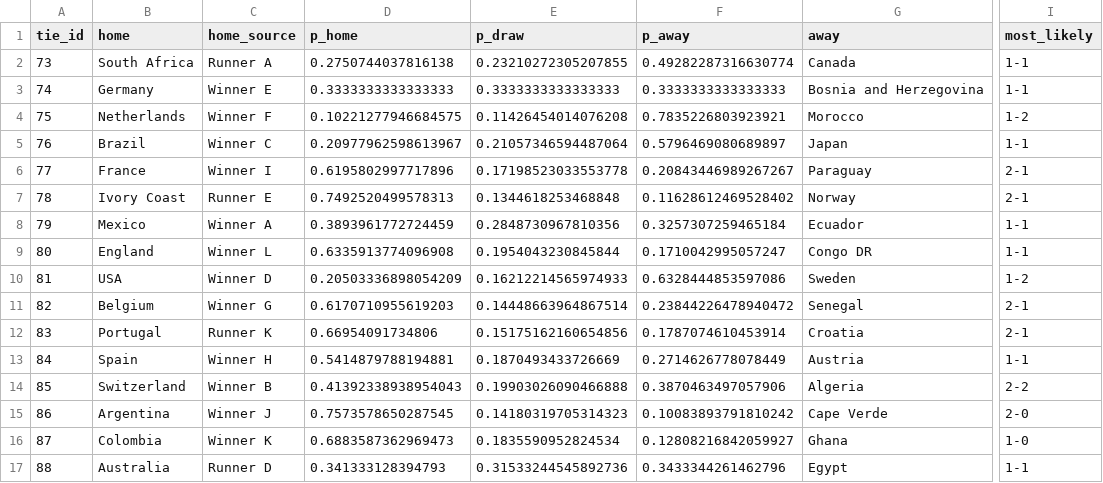
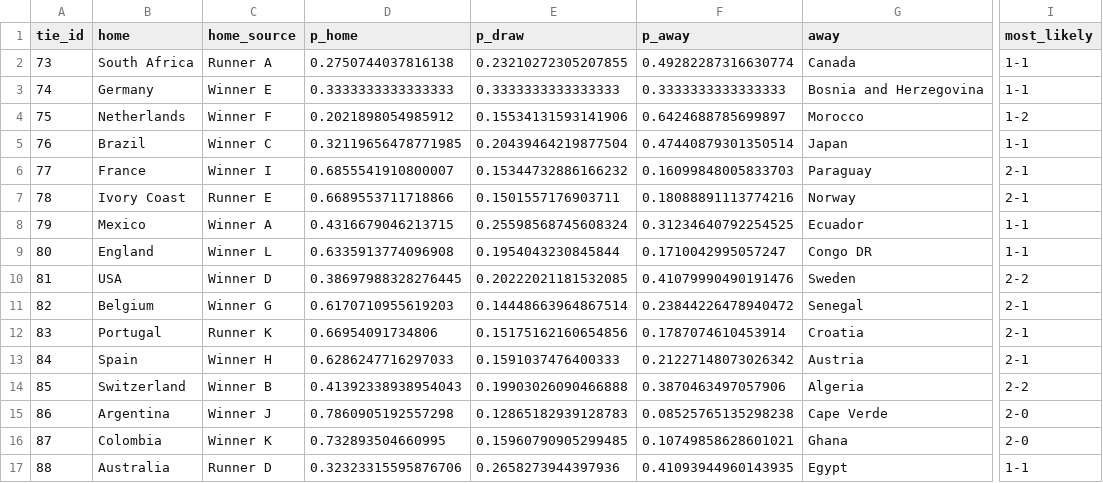
Before and after one commit to PedroSL0904/predictor-mundial, a CSV file: wc2026_r32_predictions.csv, drawn as a sheet; only a part is shown, gaps mark what is left out; the diff names each change by its address in the sheet, - before the commit and + after, or states it on an @@ line.

```diff
--- a/wc2026_r32_predictions.csv
+++ b/wc2026_r32_predictions.csv
-D4 (p_home): 0.10221277946684575
+D4 (p_home): 0.2021898054985912
-E4 (p_draw): 0.11426454014076208
+E4 (p_draw): 0.15534131593141906
-F4 (p_away): 0.7835226803923921
+F4 (p_away): 0.6424688785699897
-D5 (p_home): 0.20977962598613967
+D5 (p_home): 0.32119656478771985
-E5 (p_draw): 0.21057346594487064
+E5 (p_draw): 0.20439464219877504
-F5 (p_away): 0.5796469080689897
+F5 (p_away): 0.47440879301350514
-D6 (p_home): 0.6195802997717896
+D6 (p_home): 0.6855541910800007
-E6 (p_draw): 0.17198523033553778
+E6 (p_draw): 0.15344732886166232
-F6 (p_away): 0.20843446989267267
+F6 (p_away): 0.16099848005833703
-D7 (p_home): 0.7492520499578313
+D7 (p_home): 0.6689553711718866
-E7 (p_draw): 0.1344618253468848
+E7 (p_draw): 0.1501557176903711
-F7 (p_away): 0.11628612469528402
+F7 (p_away): 0.18088891113774216
-D8 (p_home): 0.3893961772724459
+D8 (p_home): 0.4316679046213715
-E8 (p_draw): 0.2848730967810356
+E8 (p_draw): 0.25598568745608324
-F8 (p_away): 0.3257307259465184
+F8 (p_away): 0.31234640792254525
-D10 (p_home): 0.20503336898054209
+D10 (p_home): 0.38697988328276445
-E10 (p_draw): 0.16212214565974933
+E10 (p_draw): 0.20222021181532085
-F10 (p_away): 0.6328444853597086
+F10 (p_away): 0.41079990490191476
-I10 (most_likely): 1-2
+I10 (most_likely): 2-2
-D13 (p_home): 0.5414879788194881
+D13 (p_home): 0.6286247716297033
-E13 (p_draw): 0.1870493433726669
+E13 (p_draw): 0.1591037476400333
-F13 (p_away): 0.2714626778078449
+F13 (p_away): 0.21227148073026342
-I13 (most_likely): 1-1
+I13 (most_likely): 2-1
-D15 (p_home): 0.7573578650287545
+D15 (p_home): 0.7860905192557298
-E15 (p_draw): 0.14180319705314323
+E15 (p_draw): 0.12865182939128783
-F15 (p_away): 0.10083893791810242
+F15 (p_away): 0.08525765135298238
-D16 (p_home): 0.6883587362969473
+D16 (p_home): 0.732893504660995
-E16 (p_draw): 0.1835590952824534
+E16 (p_draw): 0.15960790905299485
-F16 (p_away): 0.12808216842059927
+F16 (p_away): 0.10749858628601021
-I16 (most_likely): 1-0
+I16 (most_likely): 2-0
-D17 (p_home): 0.341333128394793
+D17 (p_home): 0.32323315595876706
-E17 (p_draw): 0.31533244545892736
+E17 (p_draw): 0.2658273944397936
-F17 (p_away): 0.3433344261462796
+F17 (p_away): 0.41093944960143935
```
Also changed, not shown: 17 other files.
